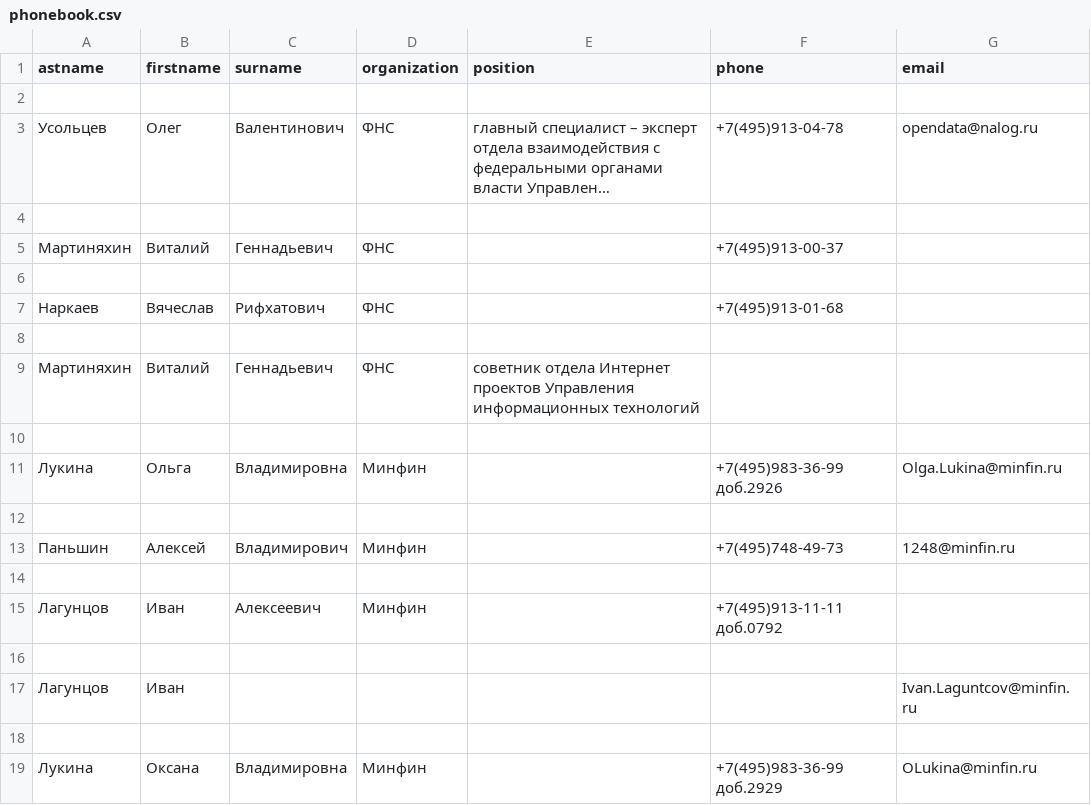
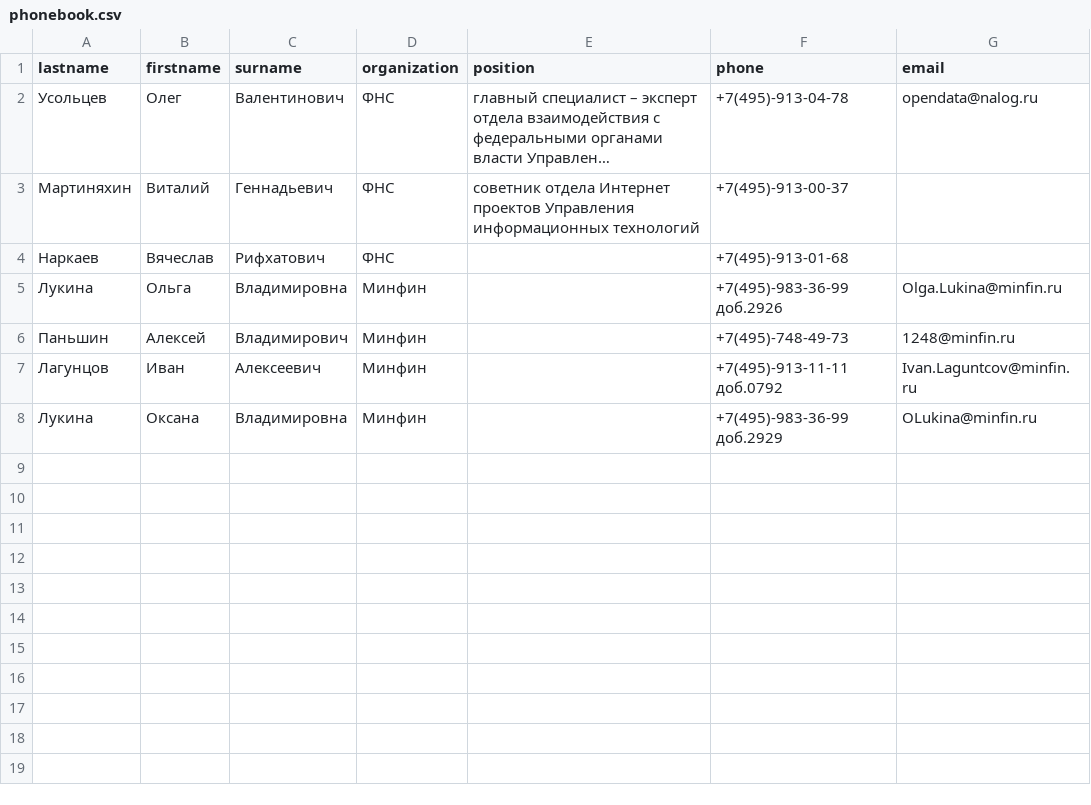
Before and after one commit to GuiDonDon/phonebook, a CSV file: db/phonebook.csv, drawn as a sheet; long unchanged cells end in …; removed rows and columns are numbered as before the commit, all else as after; the diff names each change by its address in the sheet, - before the commit and + after, or states it on an @@ line.

Commit message:
phonebook.csv

```diff
--- a/db/phonebook.csv
+++ b/db/phonebook.csv
-A1: astname
+A1: lastname
-row 2: (empty)
-F2 (phone): +7(495)913-04-78
+F2 (phone): +7(495)-913-04-78
-row 4: (empty)
-E3 (position): (empty)
+E3 (position): cоветник отдела Интернет проектов Управления информационных технологий
-F3 (phone): +7(495)913-00-37
+F3 (phone): +7(495)-913-00-37
-row 6: (empty)
-F4 (phone): +7(495)913-01-68
+F4 (phone): +7(495)-913-01-68
-row 8: (empty)
-row 9: Мартиняхин | Виталий | Геннадьевич | ФНС | cоветник отдела Интернет проектов Управления информационных технологий
-row 10: (empty)
-F5 (phone): +7(495)983-36-99 доб.2926
+F5 (phone): +7(495)-983-36-99 доб.2926
-row 12: (empty)
-F6 (phone): +7(495)748-49-73
+F6 (phone): +7(495)-748-49-73
-row 14: (empty)
-F7 (phone): +7(495)913-11-11 доб.0792
+F7 (phone): +7(495)-913-11-11 доб.0792
-G7 (email): (empty)
+G7 (email): Ivan.Laguntcov@minfin.ru
-row 16: (empty)
-row 17: Лагунцов | Иван |  |  |  |  | Ivan.Laguntcov@minfin.ru
-row 18: (empty)
-F8 (phone): +7(495)983-36-99 доб.2929
+F8 (phone): +7(495)-983-36-99 доб.2929
```
